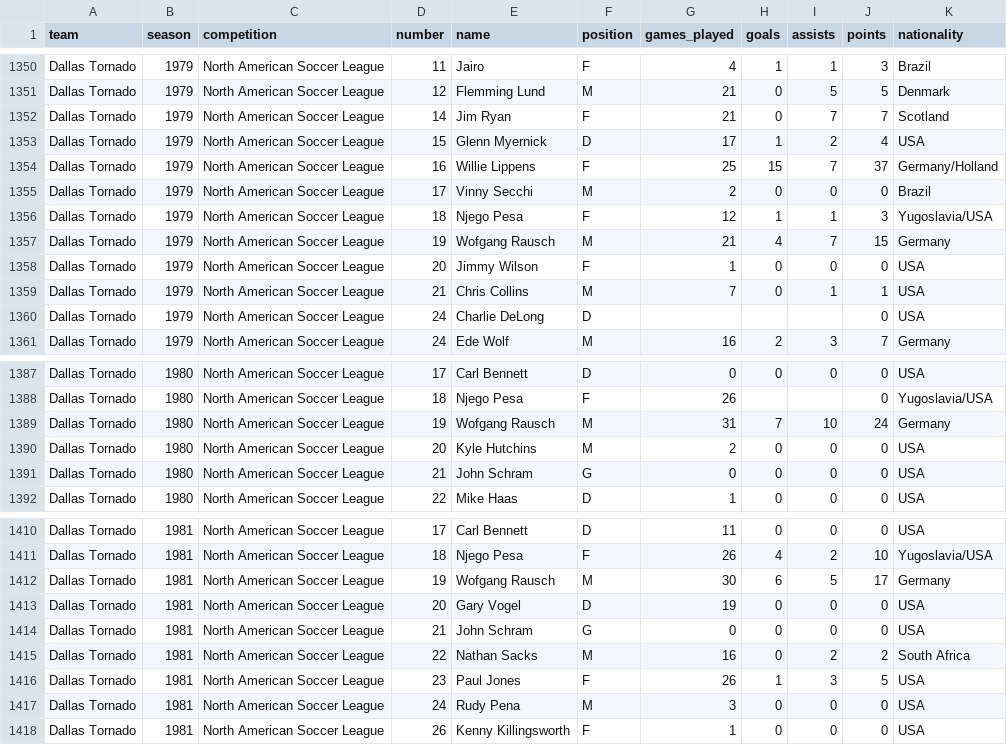
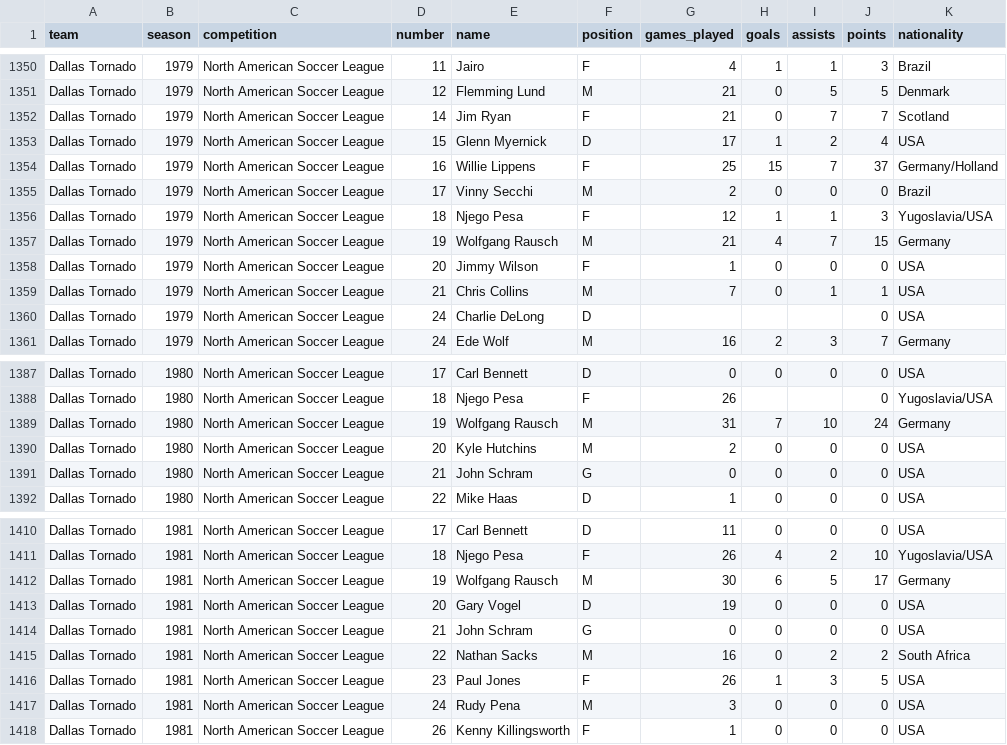
Before and after one commit to SoccerStatsUS/soccerdata, a CSV file: data/stats/nasl.csv, drawn as a sheet; only a part is shown, gaps mark what is left out.

Commit message:
Add dallas data, new mexico standings, open cup data.

```diff
--- a/data/stats/nasl.csv
+++ b/data/stats/nasl.csv
@@ -1356,3 +1356,3 @@ Dallas Tornado	1979	North American Soccer League	17	Vinny Secchi	M	2	0	0	0	Brazi
 Dallas Tornado	1979	North American Soccer League	18	Njego Pesa	F	12	1	1	3	Yugoslavia/USA
-Dallas Tornado	1979	North American Soccer League	19	Wofgang Rausch	M	21	4	7	15	Germany
+Dallas Tornado	1979	North American Soccer League	19	Wolfgang Rausch	M	21	4	7	15	Germany
 Dallas Tornado	1979	North American Soccer League	20	Jimmy Wilson	F	1	0	0	0	USA
@@ -1388,3 +1388,3 @@ Dallas Tornado	1980	North American Soccer League	17	Carl Bennett	D	0	0	0	0	USA
 Dallas Tornado	1980	North American Soccer League	18	Njego Pesa	F	26	 	 	0	Yugoslavia/USA
-Dallas Tornado	1980	North American Soccer League	19	Wofgang Rausch	M	31	7	10	24	Germany
+Dallas Tornado	1980	North American Soccer League	19	Wolfgang Rausch	M	31	7	10	24	Germany
 Dallas Tornado	1980	North American Soccer League	20	Kyle Hutchins	M	2	0	0	0	USA
@@ -1411,3 +1411,3 @@ Dallas Tornado	1981	North American Soccer League	17	Carl Bennett	D	11	0	0	0	USA
 Dallas Tornado	1981	North American Soccer League	18	Njego Pesa	F	26	4	2	10	Yugoslavia/USA
-Dallas Tornado	1981	North American Soccer League	19	Wofgang Rausch	M	30	6	5	17	Germany
+Dallas Tornado	1981	North American Soccer League	19	Wolfgang Rausch	M	30	6	5	17	Germany
 Dallas Tornado	1981	North American Soccer League	20	Gary Vogel	D	19	0	0	0	USA
```
Also changed, not shown: 6 other files.
